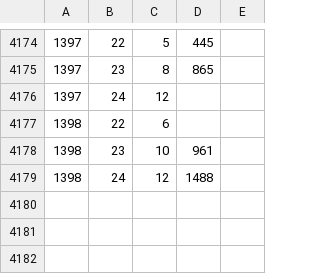
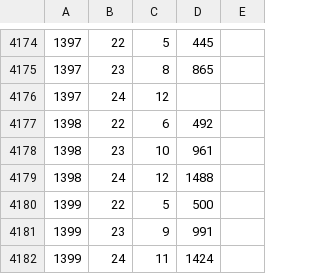
Before and after one commit to syota0304/IIDX_Viewer, a CSV file: 28/dp.csv, drawn as a sheet; only a part is shown, gaps mark what is left out.

```diff
--- a/28/dp.csv
+++ b/28/dp.csv
@@ -4176,4 +4176,7 @@
 1397,24,12,,
-1398,22,6,,
+1398,22,6,492,
 1398,23,10,961,
 1398,24,12,1488,
+1399,22,5,500,
+1399,23,9,991,
+1399,24,11,1424,
```
Also changed, not shown: 28/music.csv, 28/sp.csv, 1 other file.
